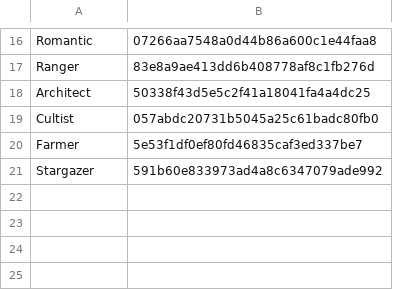
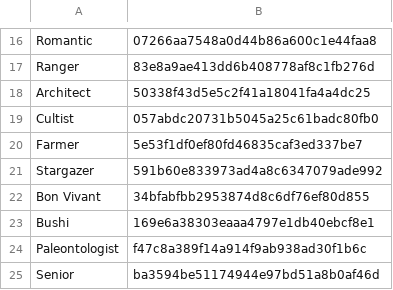
Before and after one commit to failsplat/Reus2Surveyor, a CSV file: Glossaries/Spirits.csv, drawn as a sheet; only a part is shown, gaps mark what is left out; the diff names each change by its address in the sheet, - before the commit and + after, or states it on an @@ line.

```diff
--- a/Glossaries/Spirits.csv
+++ b/Glossaries/Spirits.csv
+row 22: Bon Vivant | 34bfabfbb2953874d8c6df76ef80d855
+row 23: Bushi | 169e6a38303eaaa4797e1db40ebcf8e1
+row 24: Paleontologist | f47c8a389f14a914f9ab938ad30f1b6c
+row 25: Senior | ba3594be51174944e97bd51a8b0af46d
```
Also changed, not shown: Glossaries/Biotica.csv, Glossaries/Eras.csv, 13 other files.
